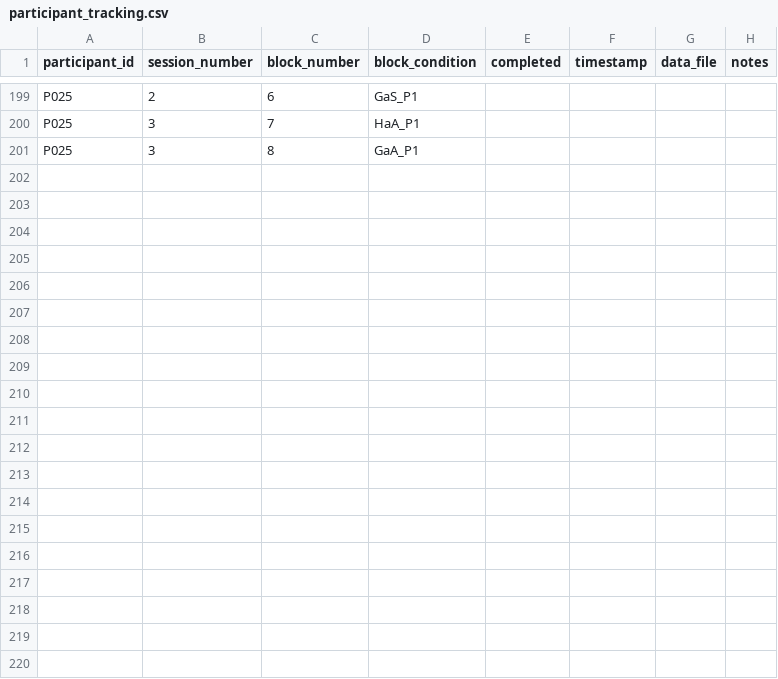
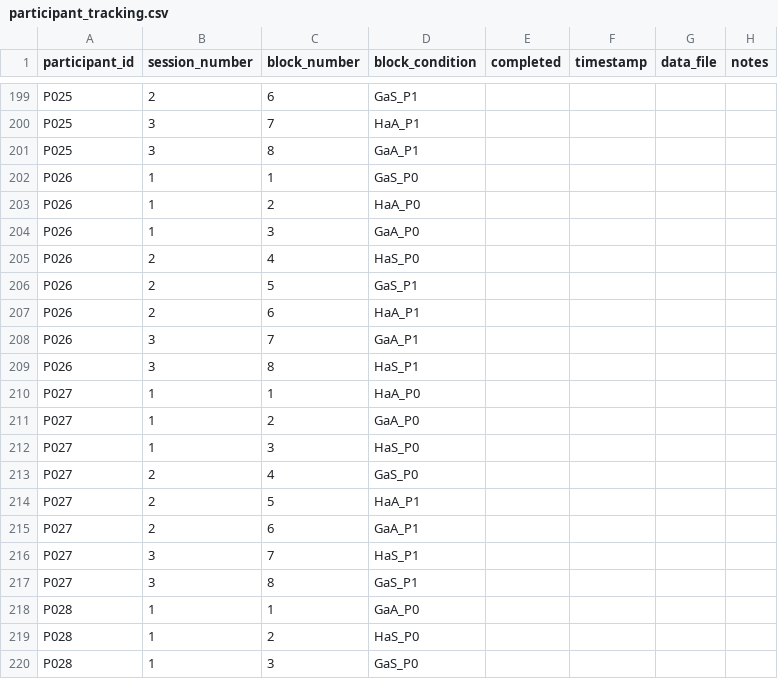
Before and after one commit to mohdasti/xr-adaptive-modality-2025, a CSV file: participant_tracking.csv, drawn as a sheet; only a part is shown, gaps mark what is left out; the diff covers the shown part only; the diff names each change by its address in the sheet, - before the commit and + after, or states it on an @@ line.

Commit message:
Add session tracking and fix participant ID prompt
- Add session_number to CSV headers and logging
- Remove redundant participant ID prompt when URL params present
- Generate links and tracking for 30 participants (was 25)
- Update documentation for 30 participants
- Ensure participant ID and session number are saved in all CSV data
- Fix prompt to only appear in dev mode when no URL params

```diff
--- a/participant_tracking.csv
+++ b/participant_tracking.csv
+row 202: P026 | 1 | 1 | GaS_P0
+row 203: P026 | 1 | 2 | HaA_P0
+row 204: P026 | 1 | 3 | GaA_P0
+row 205: P026 | 2 | 4 | HaS_P0
+row 206: P026 | 2 | 5 | GaS_P1
+row 207: P026 | 2 | 6 | HaA_P1
+row 208: P026 | 3 | 7 | GaA_P1
+row 209: P026 | 3 | 8 | HaS_P1
+row 210: P027 | 1 | 1 | HaA_P0
+row 211: P027 | 1 | 2 | GaA_P0
+row 212: P027 | 1 | 3 | HaS_P0
+row 213: P027 | 2 | 4 | GaS_P0
+row 214: P027 | 2 | 5 | HaA_P1
+row 215: P027 | 2 | 6 | GaA_P1
+row 216: P027 | 3 | 7 | HaS_P1
+row 217: P027 | 3 | 8 | GaS_P1
+row 218: P028 | 1 | 1 | GaA_P0
+row 219: P028 | 1 | 2 | HaS_P0
+row 220: P028 | 1 | 3 | GaS_P0
```
Also changed, not shown: 21 added rows elsewhere in this file, 7 other files.
